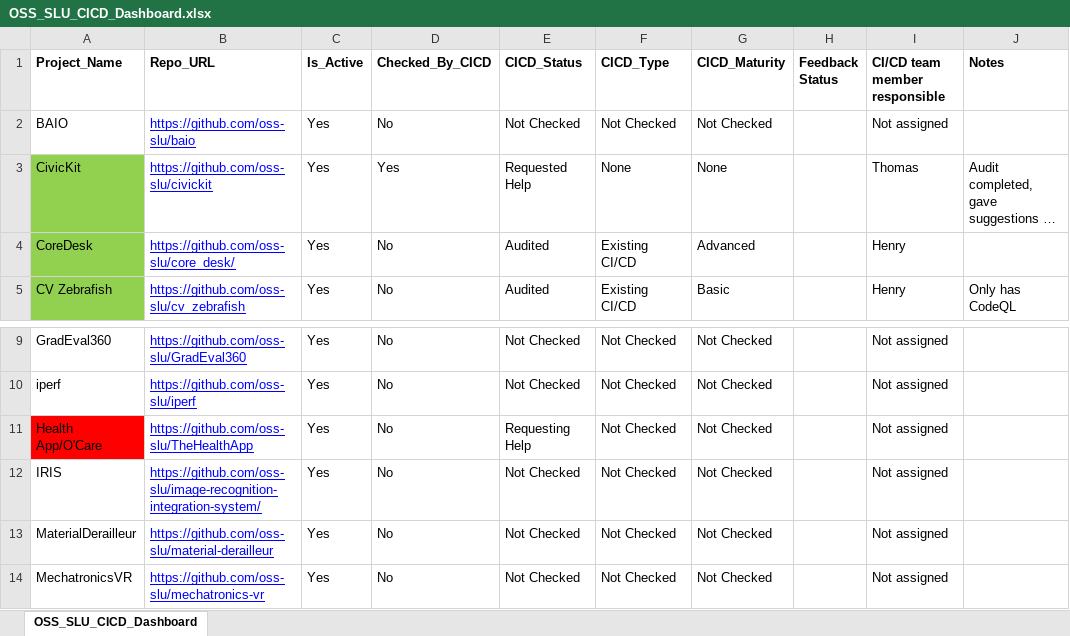
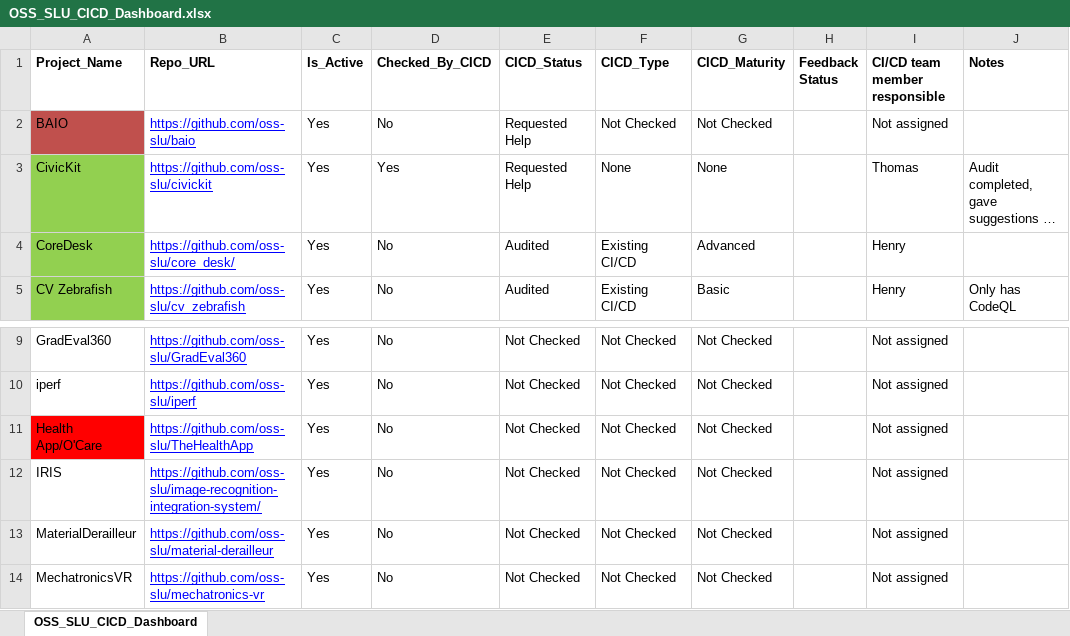
Before and after one commit to oss-slu/oss_cicd_automation, an Excel workbook: Tools&Utilities/dashboards/OSS_SLU_CICD_Dashboard.xlsx, sheet OSS_SLU_CICD_Dashboard, drawn as a sheet; only a part is shown, gaps mark what is left out; long unchanged cells end in …; values as stored, in another font and other column widths than the file's, no borders; the diff names each change by its address in the sheet, - before the commit and + after, or states it on an @@ line.

Commit message:
Updated dashboard for BAIO request CI/CD help

```diff
--- a/Tools&Utilities/dashboards/OSS_SLU_CICD_Dashboard.xlsx (sheet OSS_SLU_CICD_Dashboard)
+++ b/Tools&Utilities/dashboards/OSS_SLU_CICD_Dashboard.xlsx (sheet OSS_SLU_CICD_Dashboard)
-A2 fill: none
+A2 fill: #C0504D
-E2 (CICD_Status): Not Checked
+E2 (CICD_Status): Requested Help
-E11 (CICD_Status): Requesting Help
+E11 (CICD_Status): Not Checked
```
